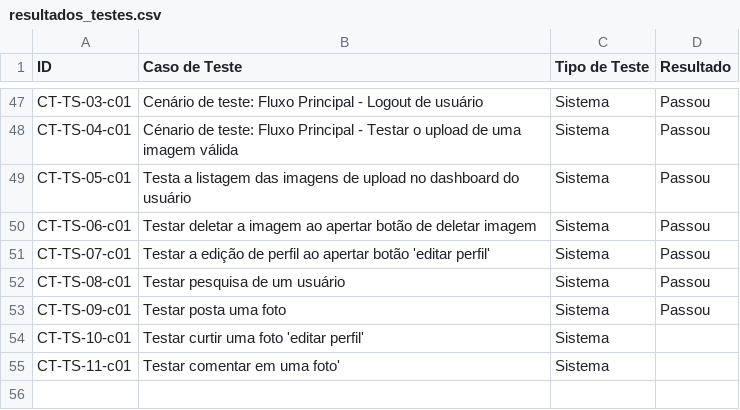
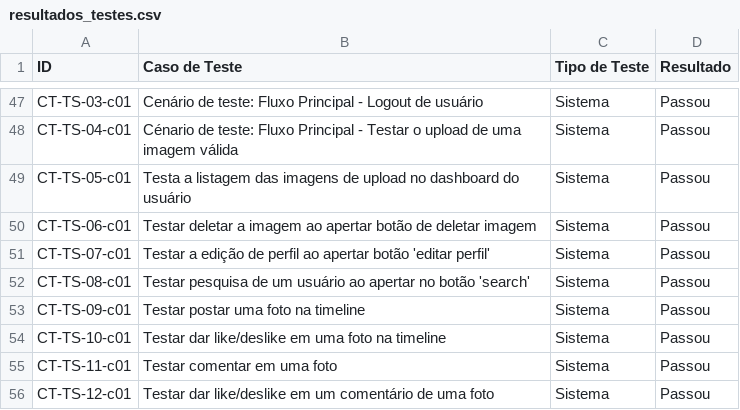
Before and after one commit to es20231/eqp3, a CSV file: docs/testes/resultados_testes.csv, drawn as a sheet; only a part is shown, gaps mark what is left out.

Commit message:
Update resultados_testes.csv

```diff
--- a/docs/testes/resultados_testes.csv
+++ b/docs/testes/resultados_testes.csv
@@ -51,5 +51,6 @@ CT-TS-06-c01,Testar deletar a imagem ao apertar botão de deletar imagem, Sistem
 CT-TS-07-c01,Testar a edição de perfil ao apertar botão 'editar perfil',Sistema,Passou
-CT-TS-08-c01,Testar pesquisa de um usuário,Sistema,Passou
-CT-TS-09-c01,Testar posta uma foto,Sistema,Passou
-CT-TS-10-c01,Testar curtir uma foto 'editar perfil',Sistema,
-CT-TS-11-c01,Testar comentar em uma foto',Sistema,
+CT-TS-08-c01,Testar pesquisa de um usuário ao apertar no botão 'search',Sistema,Passou
+CT-TS-09-c01,Testar postar uma foto na timeline,Sistema,Passou
+CT-TS-10-c01,Testar dar like/deslike em uma foto na timeline,Sistema,Passou
+CT-TS-11-c01,Testar comentar em uma foto,Sistema,Passou
+CT-TS-12-c01,Testar dar like/deslike em um comentário de uma foto,Sistema,Passou
```
